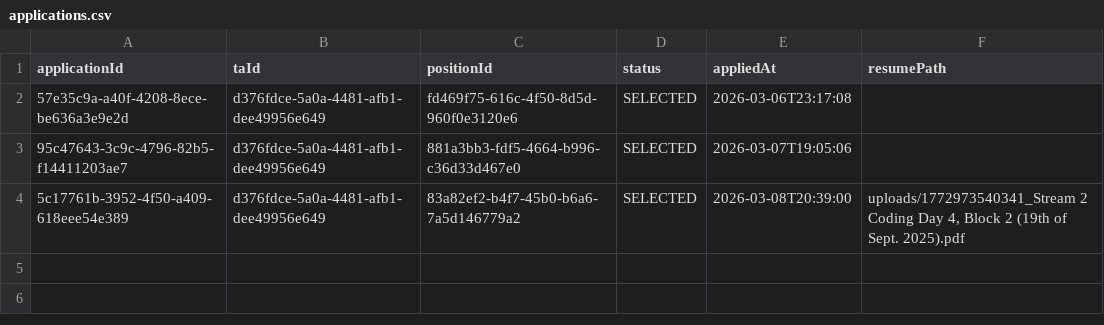
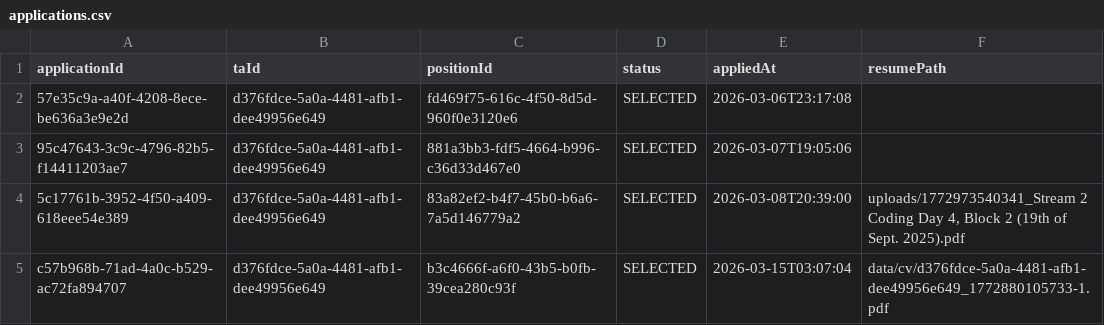
Before and after one commit to 404lonewolf404/TARecruitmentSystem_Group42, a CSV file: data/applications.csv, drawn as a sheet.

```diff
--- a/data/applications.csv
+++ b/data/applications.csv
@@ -4 +4,2 @@ applicationId,taId,positionId,status,appliedAt,resumePath
 5c17761b-3952-4f50-a409-618eee54e389,d376fdce-5a0a-4481-afb1-dee49956e649,83a82ef2-b4f7-45b0-b6a6-7a5d146779a2,SELECTED,2026-03-08T20:39:00,"uploads/1772973540341_Stream 2 Coding Day 4, Block 2 (19th of Sept. 2025).pdf"
+c57b968b-71ad-4a0c-b529-ac72fa894707,d376fdce-5a0a-4481-afb1-dee49956e649,b3c4666f-a6f0-43b5-b0fb-39cea280c93f,SELECTED,2026-03-15T03:07:04,data/cv/d376fdce-5a0a-4481-afb1-dee49956e649_1772880105733-1.pdf
```
Also changed, not shown: data/positions.csv, 56 other files.
